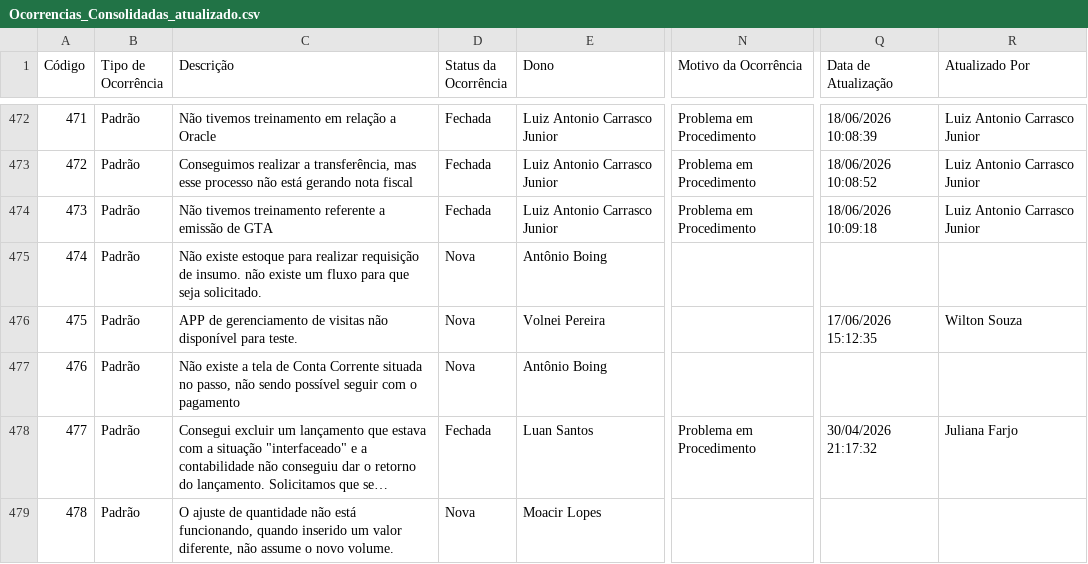
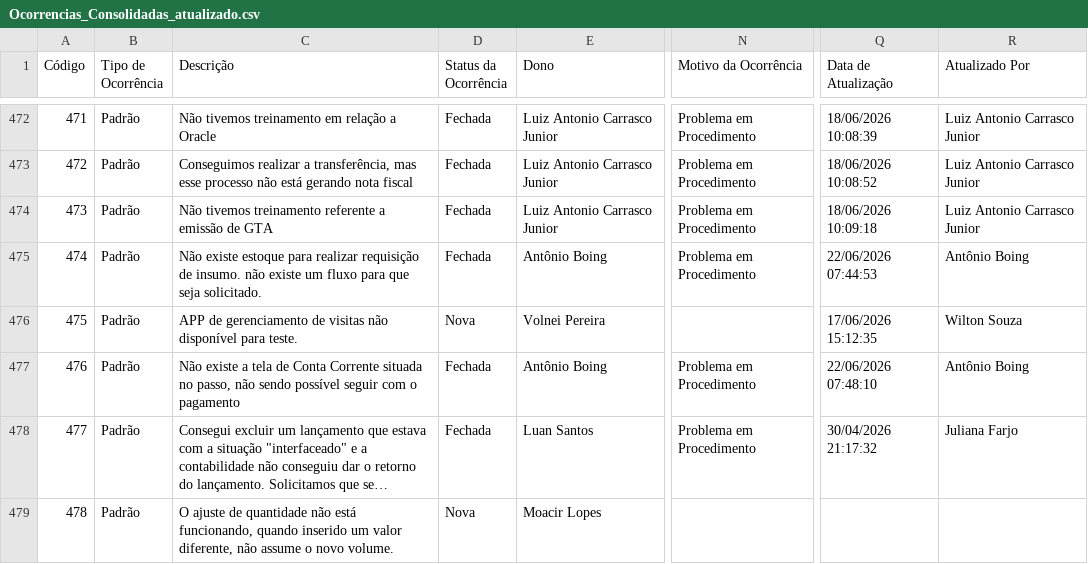
Before and after one commit to Josimesio/SIT_Conecta, a CSV file: output/Ocorrencias_Consolidadas_atualizado.csv, drawn as a sheet; only a part is shown, gaps mark what is left out; long unchanged cells end in …; the diff covers the shown part only; the diff names each change by its address in the sheet, - before the commit and + after, or states it on an @@ line.

```diff
--- a/output/Ocorrencias_Consolidadas_atualizado.csv
+++ b/output/Ocorrencias_Consolidadas_atualizado.csv
-D475 (Status da Ocorrência): Nova
+D475 (Status da Ocorrência): Fechada
-N475 (Motivo da Ocorrência): (empty)
+N475 (Motivo da Ocorrência): Problema em Procedimento
-Q475 (Data de Atualização): (empty)
+Q475 (Data de Atualização): 22/06/2026 07:44:53
-R475 (Atualizado Por): (empty)
+R475 (Atualizado Por): Antônio Boing
-D477 (Status da Ocorrência): Nova
+D477 (Status da Ocorrência): Fechada
-N477 (Motivo da Ocorrência): (empty)
+N477 (Motivo da Ocorrência): Problema em Procedimento
-Q477 (Data de Atualização): (empty)
+Q477 (Data de Atualização): 22/06/2026 07:48:10
-R477 (Atualizado Por): (empty)
+R477 (Atualizado Por): Antônio Boing
```
Also changed, not shown: 48 edited cells elsewhere in this file, 2 other files.
